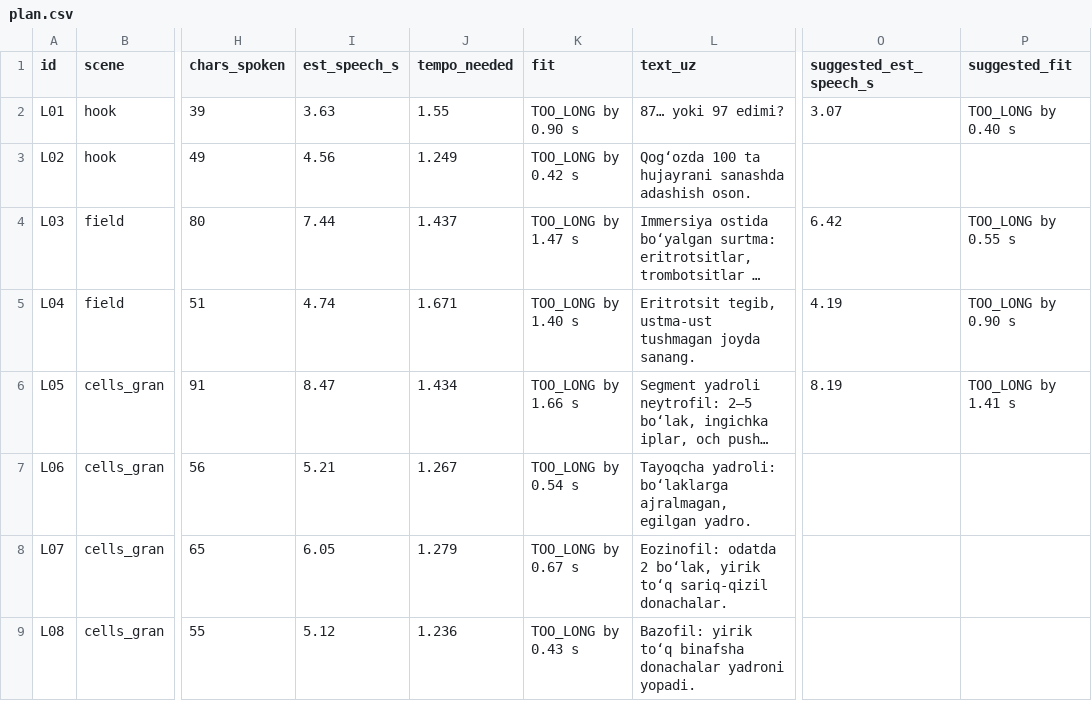
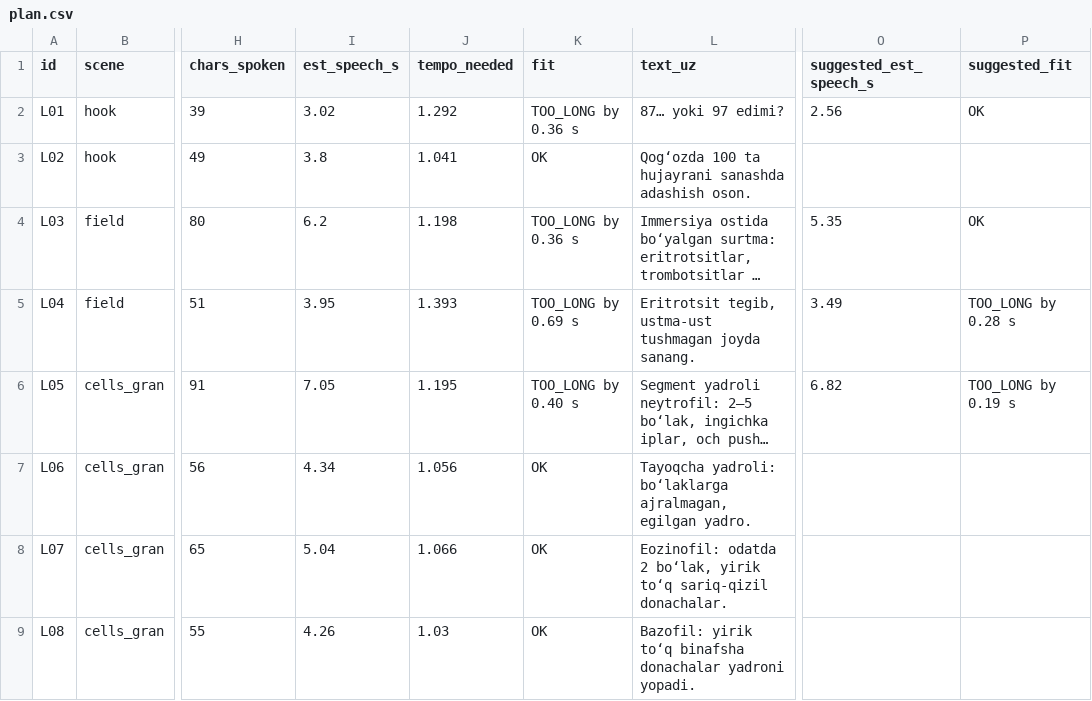
Before and after one commit to davlatsudekspert/LabGuide, a CSV file: docs/video/leukocyte/voice_uz/plan.csv, drawn as a sheet; only a part is shown, gaps mark what is left out; long unchanged cells end in …; the diff covers the shown part only; the diff names each change by its address in the sheet, - before the commit and + after, or states it on an @@ line.

```diff
--- a/docs/video/leukocyte/voice_uz/plan.csv
+++ b/docs/video/leukocyte/voice_uz/plan.csv
-I2 (est_speech_s): 3.63
+I2 (est_speech_s): 3.02
-J2 (tempo_needed): 1.55
+J2 (tempo_needed): 1.292
-K2 (fit): TOO_LONG by 0.90 s
+K2 (fit): TOO_LONG by 0.36 s
-O2 (suggested_est_speech_s): 3.07
+O2 (suggested_est_speech_s): 2.56
-P2 (suggested_fit): TOO_LONG by 0.40 s
+P2 (suggested_fit): OK
-I3 (est_speech_s): 4.56
+I3 (est_speech_s): 3.8
-J3 (tempo_needed): 1.249
+J3 (tempo_needed): 1.041
-K3 (fit): TOO_LONG by 0.42 s
+K3 (fit): OK
-I4 (est_speech_s): 7.44
+I4 (est_speech_s): 6.2
-J4 (tempo_needed): 1.437
+J4 (tempo_needed): 1.198
-K4 (fit): TOO_LONG by 1.47 s
+K4 (fit): TOO_LONG by 0.36 s
-O4 (suggested_est_speech_s): 6.42
+O4 (suggested_est_speech_s): 5.35
-P4 (suggested_fit): TOO_LONG by 0.55 s
+P4 (suggested_fit): OK
-I5 (est_speech_s): 4.74
+I5 (est_speech_s): 3.95
-J5 (tempo_needed): 1.671
+J5 (tempo_needed): 1.393
-K5 (fit): TOO_LONG by 1.40 s
+K5 (fit): TOO_LONG by 0.69 s
-O5 (suggested_est_speech_s): 4.19
+O5 (suggested_est_speech_s): 3.49
-P5 (suggested_fit): TOO_LONG by 0.90 s
+P5 (suggested_fit): TOO_LONG by 0.28 s
-I6 (est_speech_s): 8.47
+I6 (est_speech_s): 7.05
-J6 (tempo_needed): 1.434
+J6 (tempo_needed): 1.195
-K6 (fit): TOO_LONG by 1.66 s
+K6 (fit): TOO_LONG by 0.40 s
-O6 (suggested_est_speech_s): 8.19
+O6 (suggested_est_speech_s): 6.82
-P6 (suggested_fit): TOO_LONG by 1.41 s
+P6 (suggested_fit): TOO_LONG by 0.19 s
-I7 (est_speech_s): 5.21
+I7 (est_speech_s): 4.34
-J7 (tempo_needed): 1.267
+J7 (tempo_needed): 1.056
-K7 (fit): TOO_LONG by 0.54 s
+K7 (fit): OK
-I8 (est_speech_s): 6.05
+I8 (est_speech_s): 5.04
-J8 (tempo_needed): 1.279
+J8 (tempo_needed): 1.066
-K8 (fit): TOO_LONG by 0.67 s
+K8 (fit): OK
-I9 (est_speech_s): 5.12
+I9 (est_speech_s): 4.26
-J9 (tempo_needed): 1.236
+J9 (tempo_needed): 1.03
-K9 (fit): TOO_LONG by 0.43 s
+K9 (fit): OK
```
Also changed, not shown: 51 edited cells elsewhere in this file, docs/video/calculators/voice_uz/plan.csv, docs/video/calibration/voice_uz/plan.csv, 40 other files.
